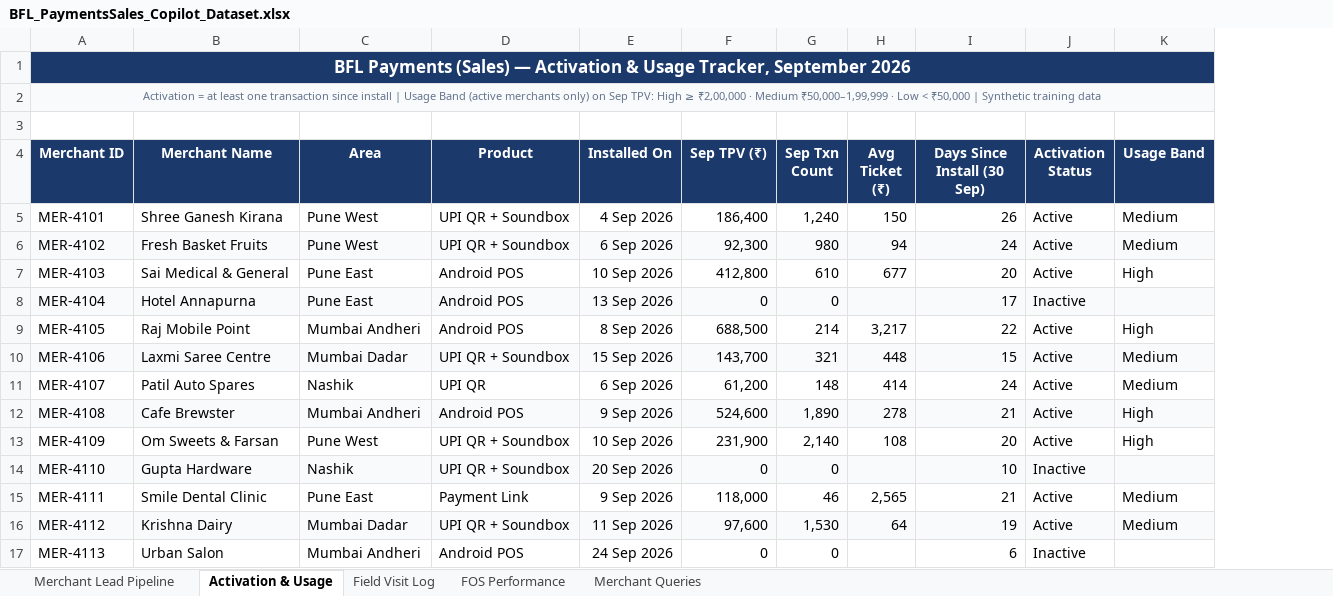
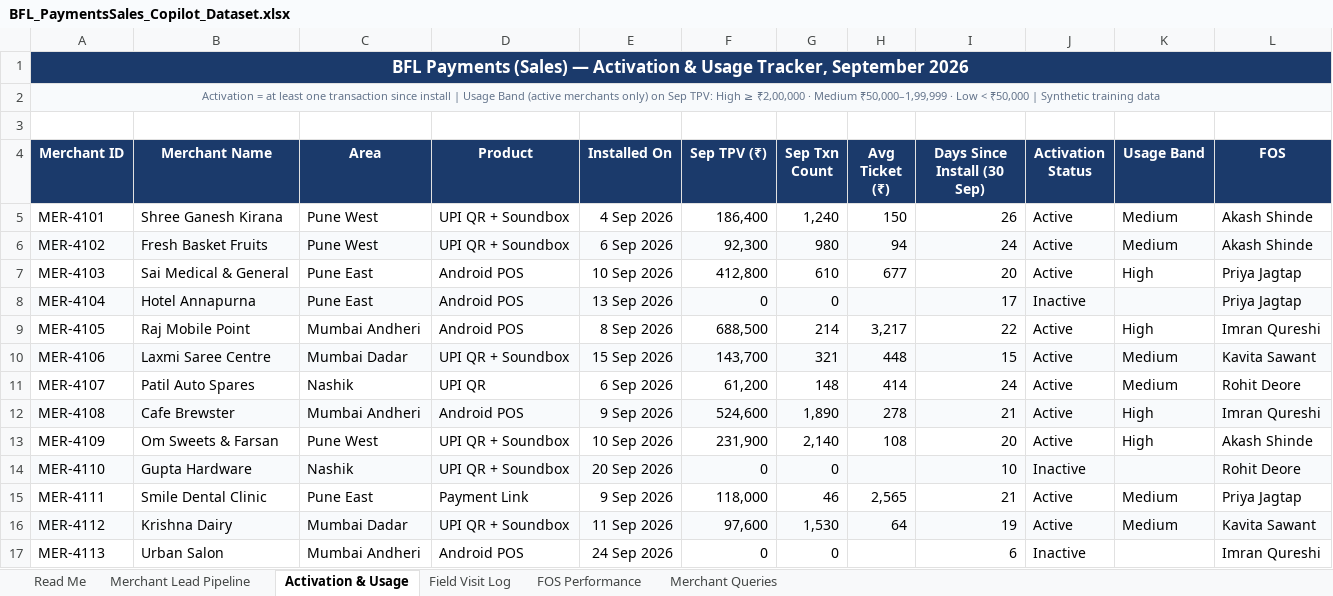
Before and after one commit to Training-Repository/20261017_BjjFs_AI_Payments-Sales_Afternoon, an Excel workbook: BFL_PaymentsSales_Copilot_Dataset.xlsx, sheet Activation & Usage, drawn as a sheet; only a part is shown; values as stored, in another font and other column widths than the file's, no borders; the diff names each change by its address in the sheet, - before the commit and + after, or states it on an @@ line.

```diff
--- a/BFL_PaymentsSales_Copilot_Dataset.xlsx (sheet Activation & Usage)
+++ b/BFL_PaymentsSales_Copilot_Dataset.xlsx (sheet Activation & Usage)
+sheet tab: Read Me
+column L (FOS), rows 5-17: Akash Shinde | Akash Shinde | Priya Jagtap | Priya Jagtap | Imran Qureshi | Kavita Sawant | Rohit Deore | Imran Qureshi | Akash Shinde | Rohit Deore | Priya Jagtap | Kavita Sawant | Imran Qureshi
```
Also changed, not shown: sheet Field Visit Log, sheet Merchant Queries, sheet Merchant Lead Pipeline, sheet FOS Performance, formulas that keep their value, BFL_PaymentsSales_Copilot_Demo.xlsx, 5 other files.
